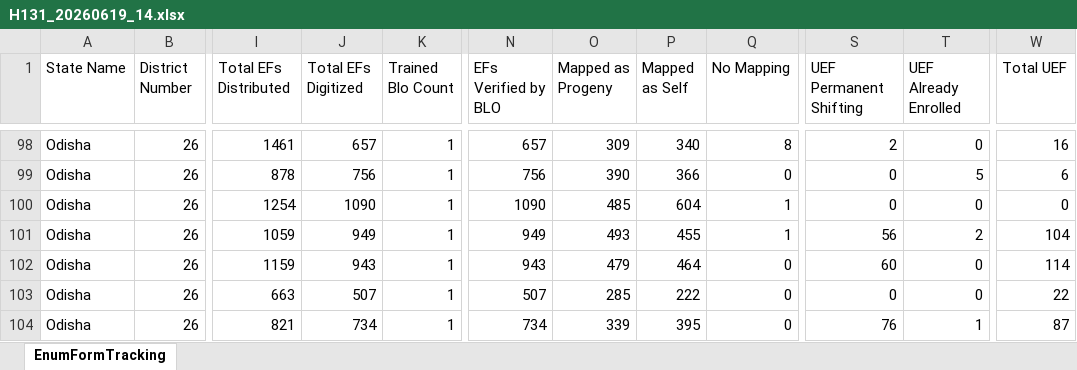
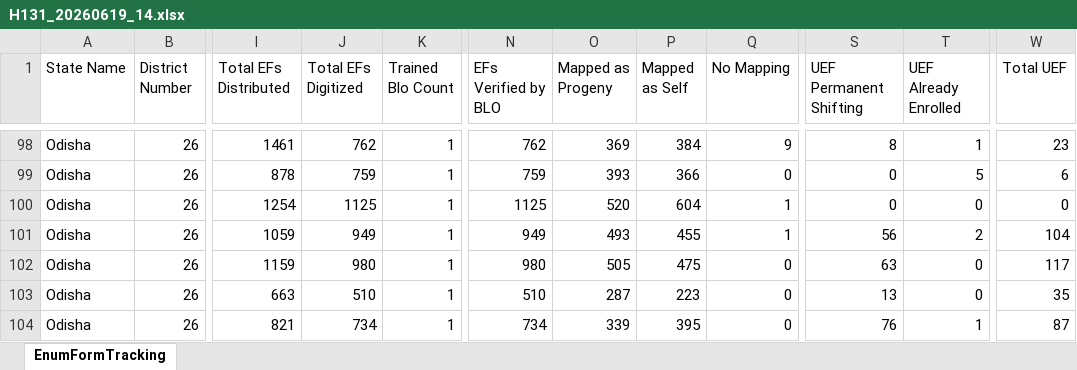
Before and after one commit to partha22345/SIR-Hinjili, an Excel workbook: data/H131_20260619_14.xlsx, sheet EnumFormTracking, drawn as a sheet; only a part is shown, gaps mark what is left out; values as stored, in another font and other column widths than the file's, no borders; charts and pictures not drawn; the diff covers the shown part only; the diff names each change by its address in the sheet, - before the commit and + after, or states it on an @@ line.

```diff
--- a/data/H131_20260619_14.xlsx (sheet EnumFormTracking)
+++ b/data/H131_20260619_14.xlsx (sheet EnumFormTracking)
-J98 (Total EFs Digitized): 657
+J98 (Total EFs Digitized): 762
-N98 (EFs Verified by BLO): 657
+N98 (EFs Verified by BLO): 762
-O98 (Mapped as Progeny): 309
+O98 (Mapped as Progeny): 369
-P98 (Mapped as Self): 340
+P98 (Mapped as Self): 384
-Q98 (No Mapping): 8
+Q98 (No Mapping): 9
-S98 (UEF Permanent Shifting): 2
+S98 (UEF Permanent Shifting): 8
-T98 (UEF Already Enrolled): 0
+T98 (UEF Already Enrolled): 1
-W98 (Total UEF): 16
+W98 (Total UEF): 23
-J99 (Total EFs Digitized): 756
+J99 (Total EFs Digitized): 759
-N99 (EFs Verified by BLO): 756
+N99 (EFs Verified by BLO): 759
-O99 (Mapped as Progeny): 390
+O99 (Mapped as Progeny): 393
-J100 (Total EFs Digitized): 1090
+J100 (Total EFs Digitized): 1125
-N100 (EFs Verified by BLO): 1090
+N100 (EFs Verified by BLO): 1125
-O100 (Mapped as Progeny): 485
+O100 (Mapped as Progeny): 520
-J102 (Total EFs Digitized): 943
+J102 (Total EFs Digitized): 980
-N102 (EFs Verified by BLO): 943
+N102 (EFs Verified by BLO): 980
-O102 (Mapped as Progeny): 479
+O102 (Mapped as Progeny): 505
-P102 (Mapped as Self): 464
+P102 (Mapped as Self): 475
-S102 (UEF Permanent Shifting): 60
+S102 (UEF Permanent Shifting): 63
-W102 (Total UEF): 114
+W102 (Total UEF): 117
-J103 (Total EFs Digitized): 507
+J103 (Total EFs Digitized): 510
-N103 (EFs Verified by BLO): 507
+N103 (EFs Verified by BLO): 510
-O103 (Mapped as Progeny): 285
+O103 (Mapped as Progeny): 287
-P103 (Mapped as Self): 222
+P103 (Mapped as Self): 223
-S103 (UEF Permanent Shifting): 0
+S103 (UEF Permanent Shifting): 13
-W103 (Total UEF): 22
+W103 (Total UEF): 35
```
Also changed, not shown: 718 edited cells elsewhere in this sheet.
